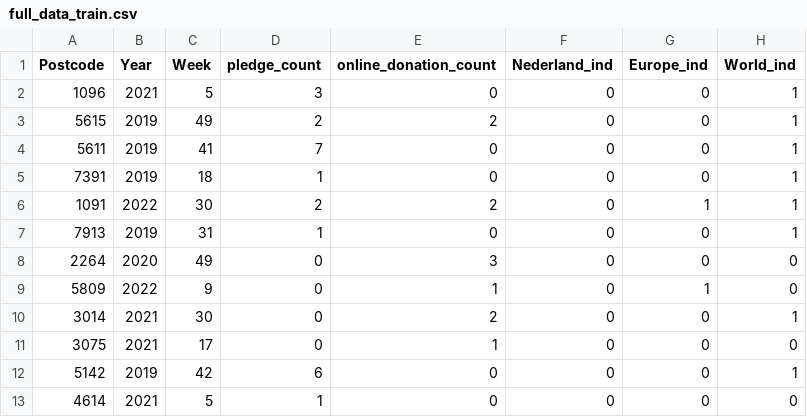
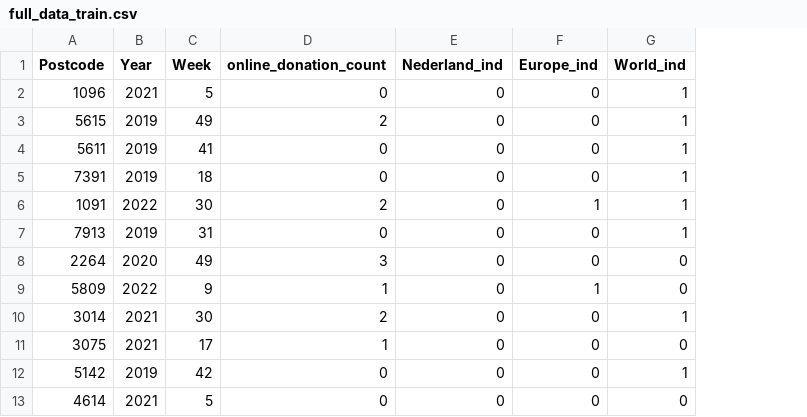
Before and after one commit to NikJagan/UNICEF_EUR_Group_4_Public, a CSV file: datasets/full_data_train.csv, drawn as a sheet; only a part is shown; the diff names each change by its address in the sheet, - before the commit and + after, or states it on an @@ line.

Commit message:
Adds renewed dataset

```diff
--- a/datasets/full_data_train.csv
+++ b/datasets/full_data_train.csv
-column D (pledge_count), rows 2-13: 3 | 2 | 7 | 1 | 2 | 1 | 0 | 0 | 0 | 0 | 6 | 1
```
Also changed, not shown: 1 other file.
